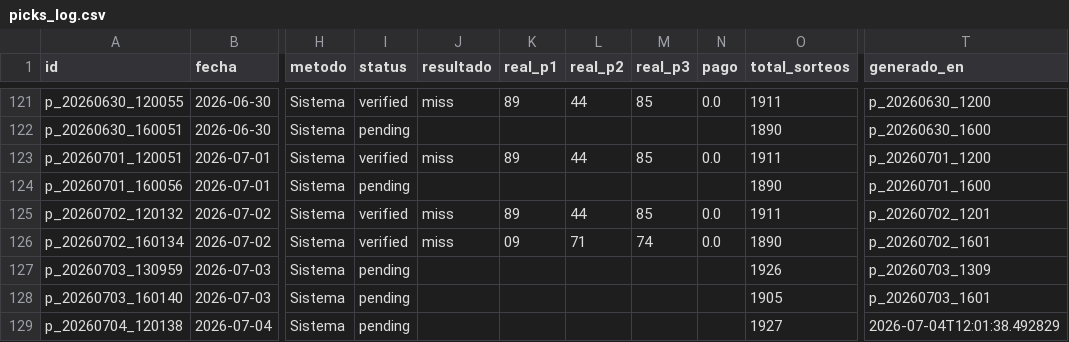
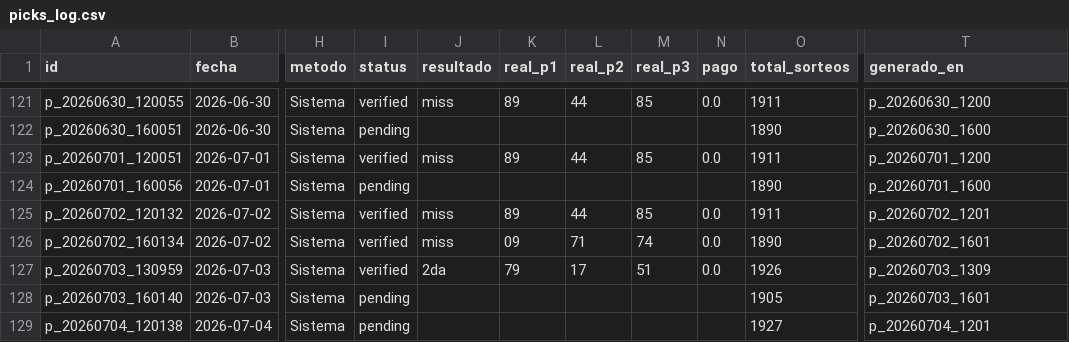
Before and after one commit to carbosota1/CLAUDE-L-NACIONAL, a CSV file: data/picks_log.csv, drawn as a sheet; only a part is shown, gaps mark what is left out; the diff names each change by its address in the sheet, - before the commit and + after, or states it on an @@ line.

```diff
--- a/data/picks_log.csv
+++ b/data/picks_log.csv
-I127 (status): pending
+I127 (status): verified
-J127 (resultado): (empty)
+J127 (resultado): 2da
-K127 (real_p1): (empty)
+K127 (real_p1): 79
-L127 (real_p2): (empty)
+L127 (real_p2): 17
-M127 (real_p3): (empty)
+M127 (real_p3): 51
-N127 (pago): (empty)
+N127 (pago): 0.0
-T129 (generado_en): 2026-07-04T12:01:38.492829
+T129 (generado_en): p_20260704_1201
```
